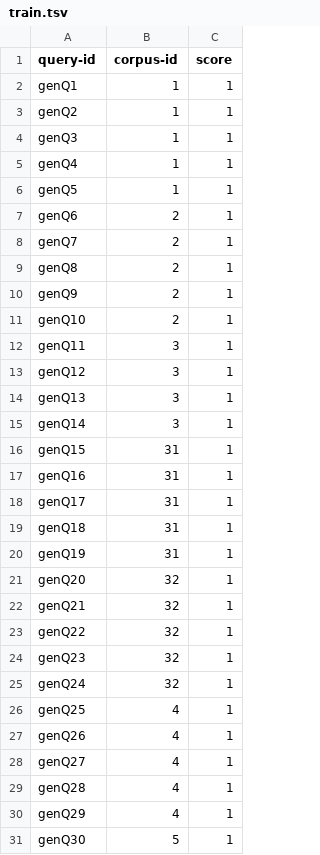
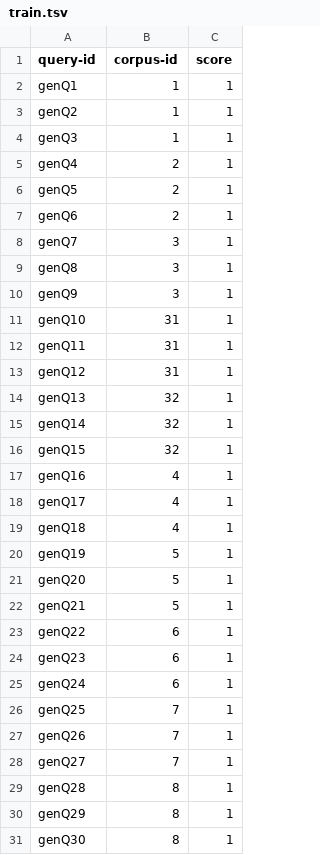
Before and after one commit to jgonsior/german_ir_nlp_demo, a TSV file: backend/query_generation/sample-data/qgen-qrels/train.tsv, drawn as a sheet; only a part is shown; the diff covers the shown part only.

Commit message:
corpus script to treat each paragraph as document, and fixed unicode formatting of 'äöü'

```diff
--- a/backend/query_generation/sample-data/qgen-qrels/train.tsv
+++ b/backend/query_generation/sample-data/qgen-qrels/train.tsv
@@ -4,28 +4,28 @@ genQ2	1	1
 genQ3	1	1
-genQ4	1	1
-genQ5	1	1
+genQ4	2	1
+genQ5	2	1
 genQ6	2	1
-genQ7	2	1
-genQ8	2	1
-genQ9	2	1
-genQ10	2	1
-genQ11	3	1
-genQ12	3	1
-genQ13	3	1
-genQ14	3	1
-genQ15	31	1
-genQ16	31	1
-genQ17	31	1
-genQ18	31	1
-genQ19	31	1
-genQ20	32	1
-genQ21	32	1
-genQ22	32	1
-genQ23	32	1
-genQ24	32	1
-genQ25	4	1
-genQ26	4	1
-genQ27	4	1
-genQ28	4	1
-genQ29	4	1
-genQ30	5	1
+genQ7	3	1
+genQ8	3	1
+genQ9	3	1
+genQ10	31	1
+genQ11	31	1
+genQ12	31	1
+genQ13	32	1
+genQ14	32	1
+genQ15	32	1
+genQ16	4	1
+genQ17	4	1
+genQ18	4	1
+genQ19	5	1
+genQ20	5	1
+genQ21	5	1
+genQ22	6	1
+genQ23	6	1
+genQ24	6	1
+genQ25	7	1
+genQ26	7	1
+genQ27	7	1
+genQ28	8	1
+genQ29	8	1
+genQ30	8	1
```
Also changed, not shown: 18 removed rows elsewhere in this file, backend/query_generation/sample-data/gpl-training-data.tsv, 7 other files.
